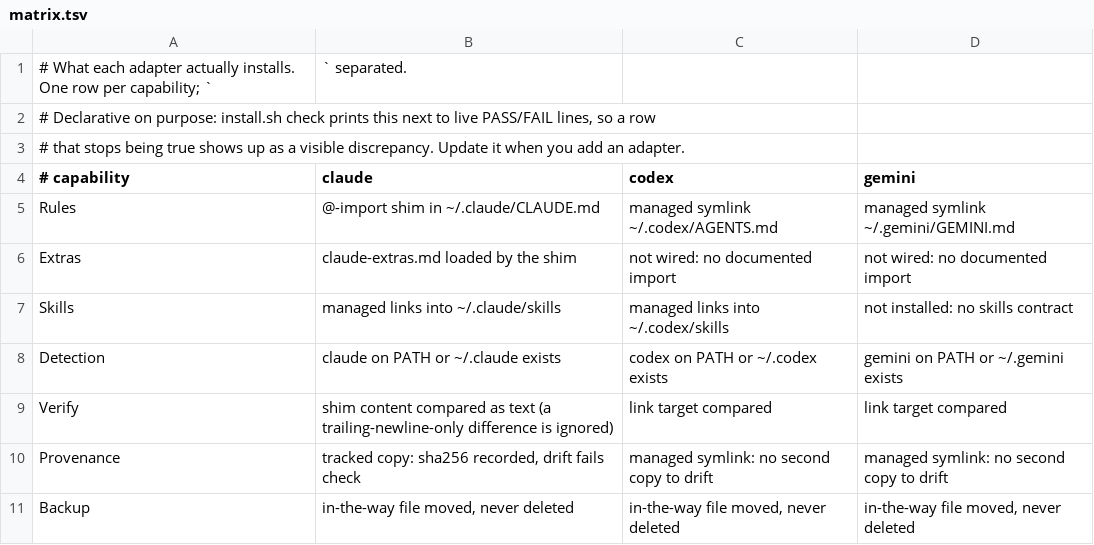
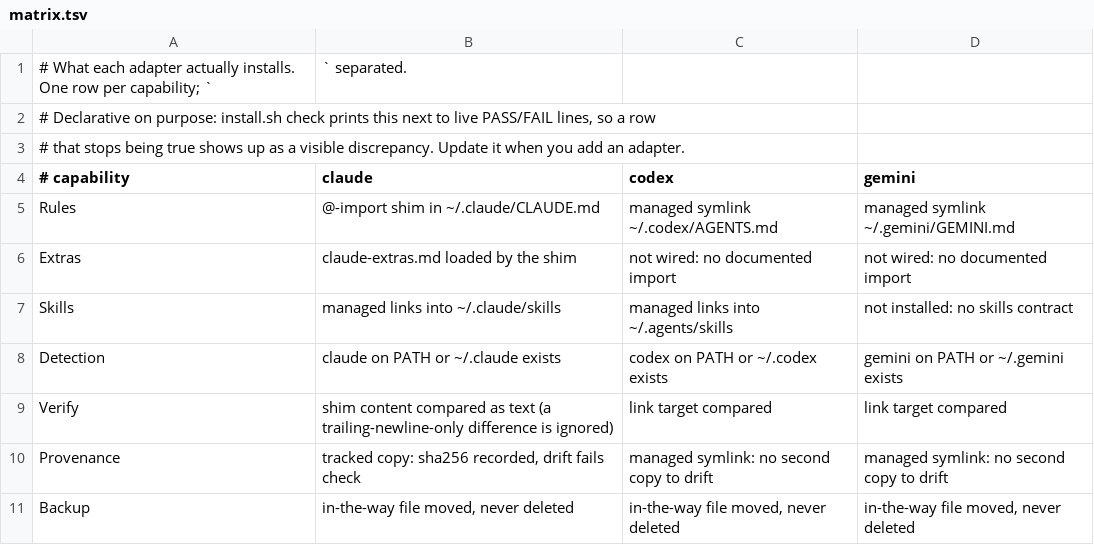
Before and after one commit to het-sheth/example-agent-rules, a TSV file: capabilities/matrix.tsv, drawn as a sheet.

Commit message:
fix: migrate Codex skill destinations

```diff
--- a/capabilities/matrix.tsv
+++ b/capabilities/matrix.tsv
@@ -6,3 +6,3 @@ Rules|@-import shim in ~/.claude/CLAUDE.md|managed symlink ~/.codex/AGENTS.md|ma
 Extras|claude-extras.md loaded by the shim|not wired: no documented import|not wired: no documented import
-Skills|managed links into ~/.claude/skills|managed links into ~/.codex/skills|not installed: no skills contract
+Skills|managed links into ~/.claude/skills|managed links into ~/.agents/skills|not installed: no skills contract
 Detection|claude on PATH or ~/.claude exists|codex on PATH or ~/.codex exists|gemini on PATH or ~/.gemini exists
```
Also changed, not shown: 4 other files.
